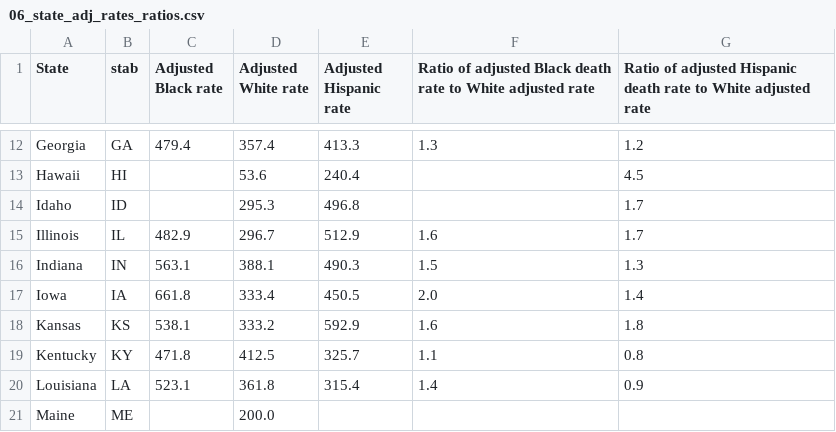
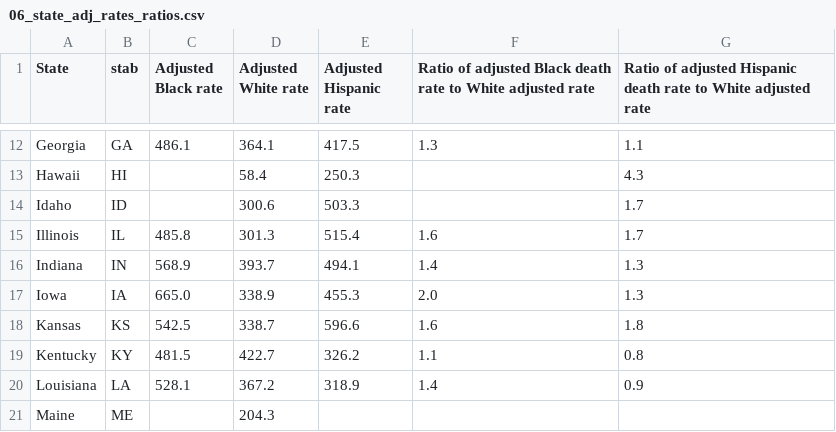
Before and after one commit to dtkeating/keating-death-equity-dw, a CSV file: graphics/06_state_adj_rates_ratios.csv, drawn as a sheet; only a part is shown, gaps mark what is left out; the diff covers the shown part only; the diff names each change by its address in the sheet, - before the commit and + after, or states it on an @@ line.

```diff
--- a/graphics/06_state_adj_rates_ratios.csv
+++ b/graphics/06_state_adj_rates_ratios.csv
-C12 (Adjusted Black rate): 479.4
+C12 (Adjusted Black rate): 486.1
-D12 (Adjusted White rate): 357.4
+D12 (Adjusted White rate): 364.1
-E12 (Adjusted Hispanic rate): 413.3
+E12 (Adjusted Hispanic rate): 417.5
-G12: 1.2
+G12: 1.1
-D13 (Adjusted White rate): 53.6
+D13 (Adjusted White rate): 58.4
-E13 (Adjusted Hispanic rate): 240.4
+E13 (Adjusted Hispanic rate): 250.3
-G13: 4.5
+G13: 4.3
-D14 (Adjusted White rate): 295.3
+D14 (Adjusted White rate): 300.6
-E14 (Adjusted Hispanic rate): 496.8
+E14 (Adjusted Hispanic rate): 503.3
-C15 (Adjusted Black rate): 482.9
+C15 (Adjusted Black rate): 485.8
-D15 (Adjusted White rate): 296.7
+D15 (Adjusted White rate): 301.3
-E15 (Adjusted Hispanic rate): 512.9
+E15 (Adjusted Hispanic rate): 515.4
-C16 (Adjusted Black rate): 563.1
+C16 (Adjusted Black rate): 568.9
-D16 (Adjusted White rate): 388.1
+D16 (Adjusted White rate): 393.7
-E16 (Adjusted Hispanic rate): 490.3
+E16 (Adjusted Hispanic rate): 494.1
-F16: 1.5
+F16: 1.4
-C17 (Adjusted Black rate): 661.8
+C17 (Adjusted Black rate): 665.0
-D17 (Adjusted White rate): 333.4
+D17 (Adjusted White rate): 338.9
-E17 (Adjusted Hispanic rate): 450.5
+E17 (Adjusted Hispanic rate): 455.3
-G17: 1.4
+G17: 1.3
-C18 (Adjusted Black rate): 538.1
+C18 (Adjusted Black rate): 542.5
-D18 (Adjusted White rate): 333.2
+D18 (Adjusted White rate): 338.7
-E18 (Adjusted Hispanic rate): 592.9
+E18 (Adjusted Hispanic rate): 596.6
-C19 (Adjusted Black rate): 471.8
+C19 (Adjusted Black rate): 481.5
-D19 (Adjusted White rate): 412.5
+D19 (Adjusted White rate): 422.7
-E19 (Adjusted Hispanic rate): 325.7
+E19 (Adjusted Hispanic rate): 326.2
-C20 (Adjusted Black rate): 523.1
+C20 (Adjusted Black rate): 528.1
-D20 (Adjusted White rate): 361.8
+D20 (Adjusted White rate): 367.2
-E20 (Adjusted Hispanic rate): 315.4
+E20 (Adjusted Hispanic rate): 318.9
-D21 (Adjusted White rate): 200.0
+D21 (Adjusted White rate): 204.3
```
Also changed, not shown: 121 edited cells elsewhere in this file.
